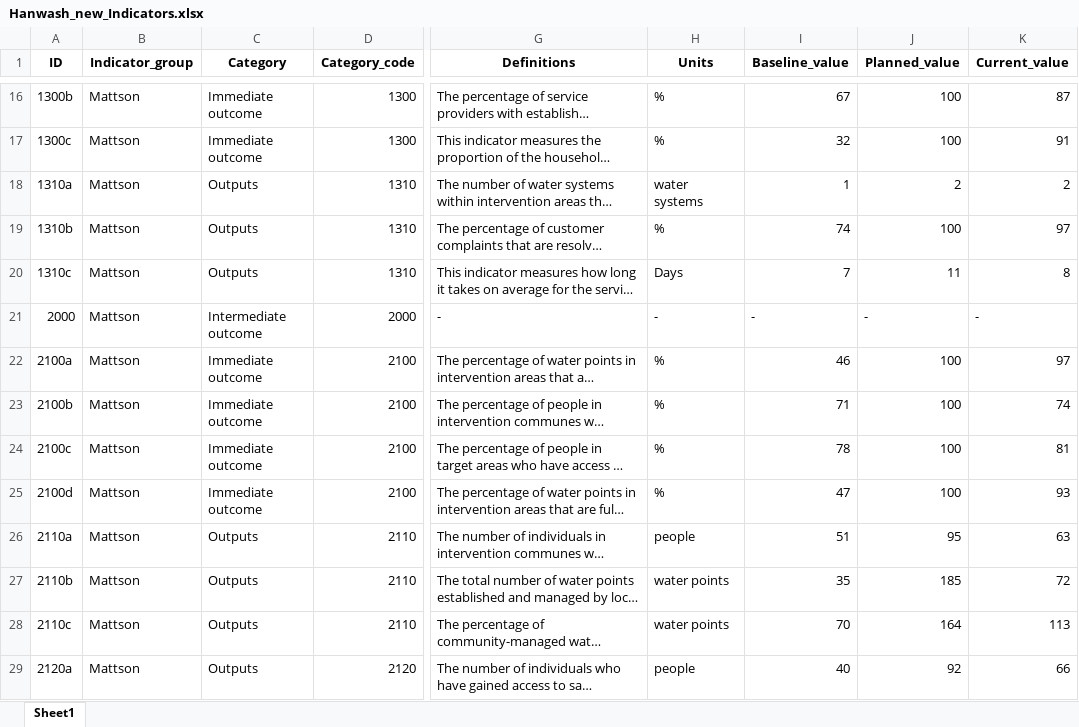
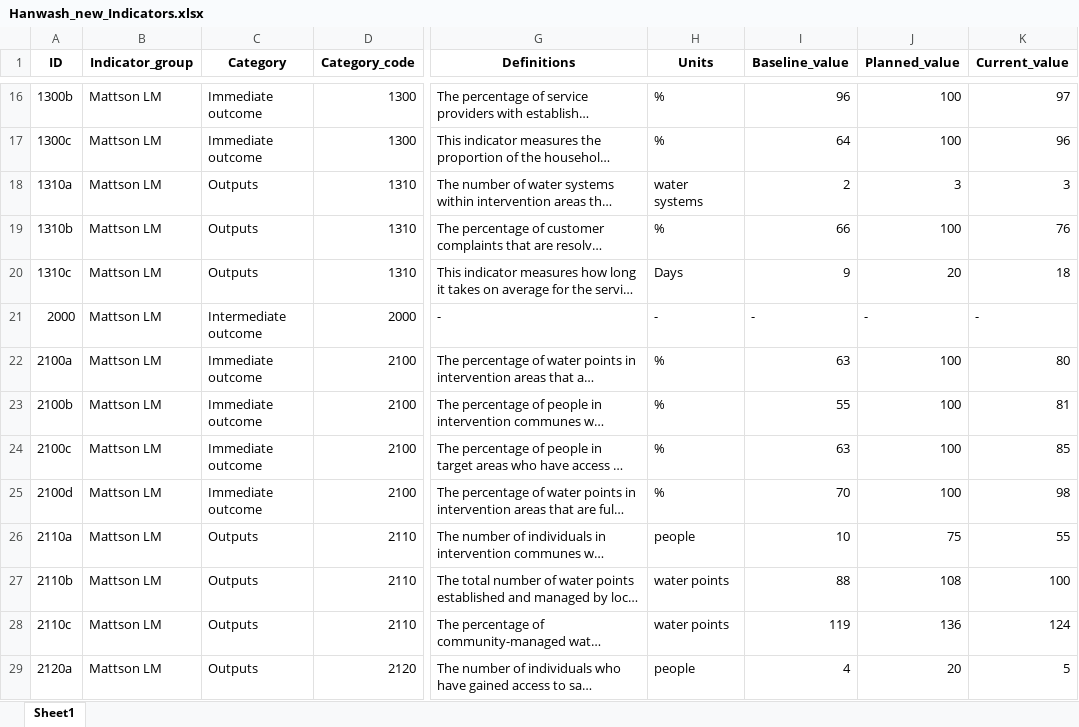
Before and after one commit to AD0791/Hanwash.mwater.dev, an Excel workbook: EDA/Hanwash_new_Indicators.xlsx, sheet Sheet1, drawn as a sheet; only a part is shown, gaps mark what is left out; long unchanged cells end in …; values as stored, in another font and other column widths than the file's, no borders; the diff covers the shown part only; the diff names each change by its address in the sheet, - before the commit and + after, or states it on an @@ line.

```diff
--- a/EDA/Hanwash_new_Indicators.xlsx (sheet Sheet1)
+++ b/EDA/Hanwash_new_Indicators.xlsx (sheet Sheet1)
-B16:B29 (Indicator_group): Mattson
+B16:B29 (Indicator_group): Mattson LM
-I16 (Baseline_value): 67
+I16 (Baseline_value): 96
-K16 (Current_value): 87
+K16 (Current_value): 97
-I17 (Baseline_value): 32
+I17 (Baseline_value): 64
-K17 (Current_value): 91
+K17 (Current_value): 96
-I18 (Baseline_value): 1
+I18 (Baseline_value): 2
-J18 (Planned_value): 2
+J18 (Planned_value): 3
-K18 (Current_value): 2
+K18 (Current_value): 3
-I19 (Baseline_value): 74
+I19 (Baseline_value): 66
-K19 (Current_value): 97
+K19 (Current_value): 76
-I20 (Baseline_value): 7
+I20 (Baseline_value): 9
-J20 (Planned_value): 11
+J20 (Planned_value): 20
-K20 (Current_value): 8
+K20 (Current_value): 18
-I22 (Baseline_value): 46
+I22 (Baseline_value): 63
-K22 (Current_value): 97
+K22 (Current_value): 80
-I23 (Baseline_value): 71
+I23 (Baseline_value): 55
-K23 (Current_value): 74
+K23 (Current_value): 81
-I24 (Baseline_value): 78
+I24 (Baseline_value): 63
-K24 (Current_value): 81
+K24 (Current_value): 85
-I25 (Baseline_value): 47
+I25 (Baseline_value): 70
-K25 (Current_value): 93
+K25 (Current_value): 98
-I26 (Baseline_value): 51
+I26 (Baseline_value): 10
-J26 (Planned_value): 95
+J26 (Planned_value): 75
-K26 (Current_value): 63
+K26 (Current_value): 55
-I27 (Baseline_value): 35
+I27 (Baseline_value): 88
-J27 (Planned_value): 185
+J27 (Planned_value): 108
-K27 (Current_value): 72
+K27 (Current_value): 100
-I28 (Baseline_value): 70
+I28 (Baseline_value): 119
-J28 (Planned_value): 164
+J28 (Planned_value): 136
-K28 (Current_value): 113
+K28 (Current_value): 124
-I29 (Baseline_value): 40
+I29 (Baseline_value): 4
-J29 (Planned_value): 92
+J29 (Planned_value): 20
-K29 (Current_value): 66
+K29 (Current_value): 5
```
Also changed, not shown: 145 edited cells elsewhere in this sheet, 2 other files.
